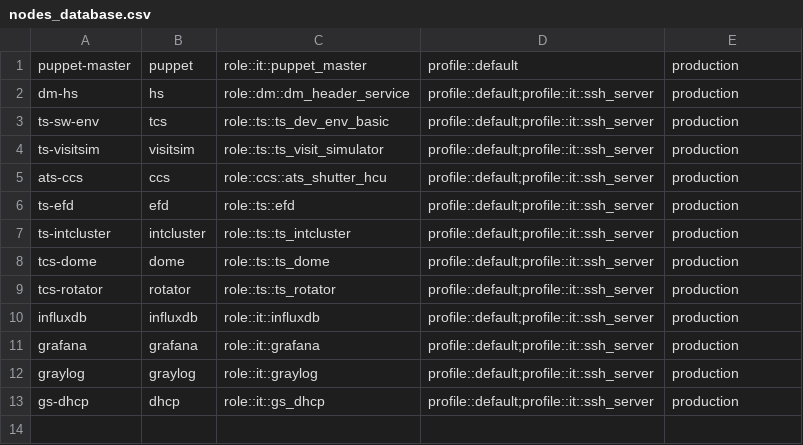
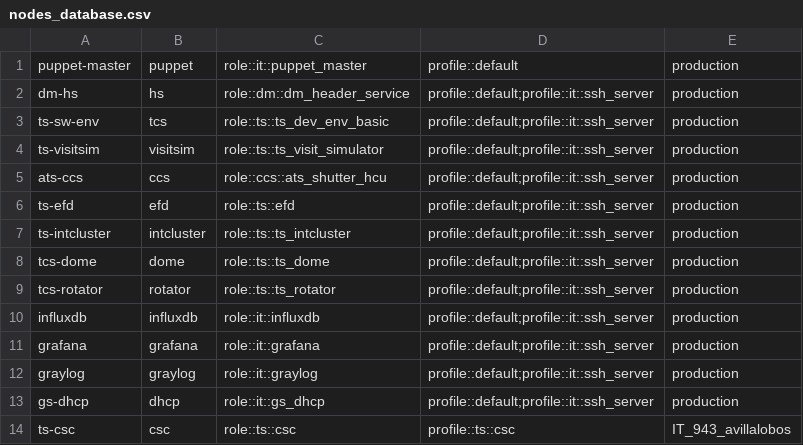
Before and after one commit to lsst-dm/legacy-cl_puppet_nodes_database, a CSV file: nodes_database.csv, drawn as a sheet; the diff names each change by its address in the sheet, - before the commit and + after, or states it on an @@ line.

Commit message:
Adding ts-csc definition for generic sal VM

```diff
--- a/nodes_database.csv
+++ b/nodes_database.csv
+row 14: ts-csc | csc | role::ts::csc | profile::ts::csc | IT_943_avillalobos
```
